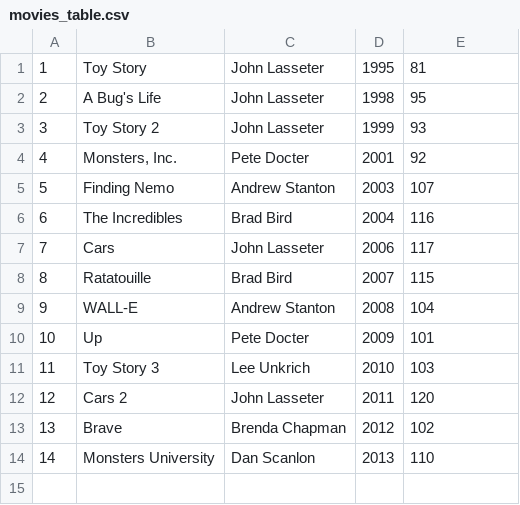
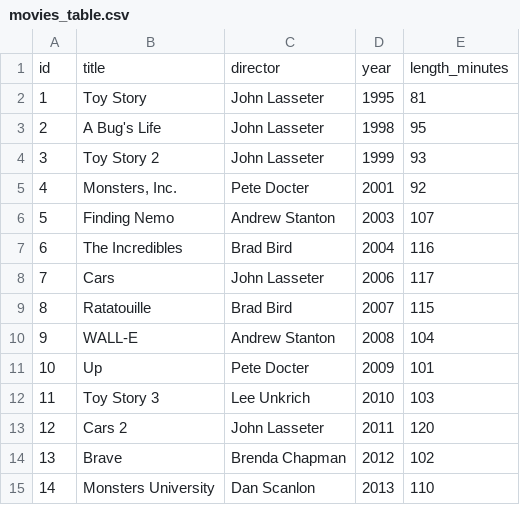
Before and after one commit to davidmalik2019/Movies_dataset_queries, a CSV file: movies_table.csv, drawn as a sheet; the diff names each change by its address in the sheet, - before the commit and + after, or states it on an @@ line.

```diff
--- a/movies_table.csv
+++ b/movies_table.csv
+row 1: id | title | director | year | length_minutes
```
Also changed, not shown: boxoffice_table.csv.
